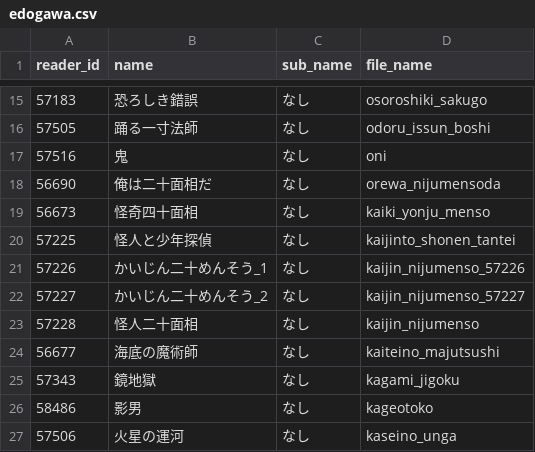
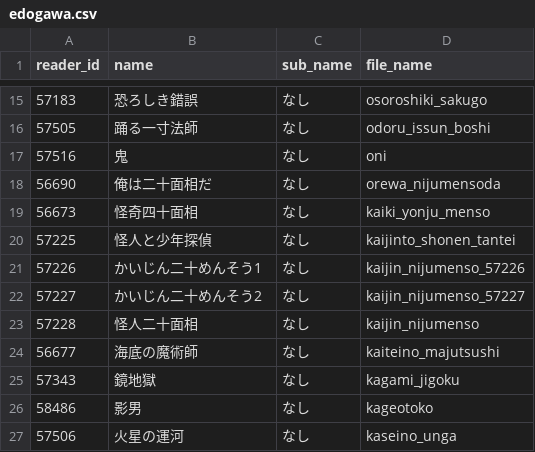
Before and after one commit to takeYY/Gitai, a CSV file: csv/edogawa.csv, drawn as a sheet; only a part is shown, gaps mark what is left out.

Commit message:
『かいじん二十めんそう』の2つの作品名の変更

```diff
--- a/csv/edogawa.csv
+++ b/csv/edogawa.csv
@@ -20,4 +20,4 @@
 57225,怪人と少年探偵,なし,kaijinto_shonen_tantei
-57226,かいじん二十めんそう_1,なし,kaijin_nijumenso_57226
-57227,かいじん二十めんそう_2,なし,kaijin_nijumenso_57227
+57226,かいじん二十めんそう1,なし,kaijin_nijumenso_57226
+57227,かいじん二十めんそう2,なし,kaijin_nijumenso_57227
 57228,怪人二十面相,なし,kaijin_nijumenso
```
